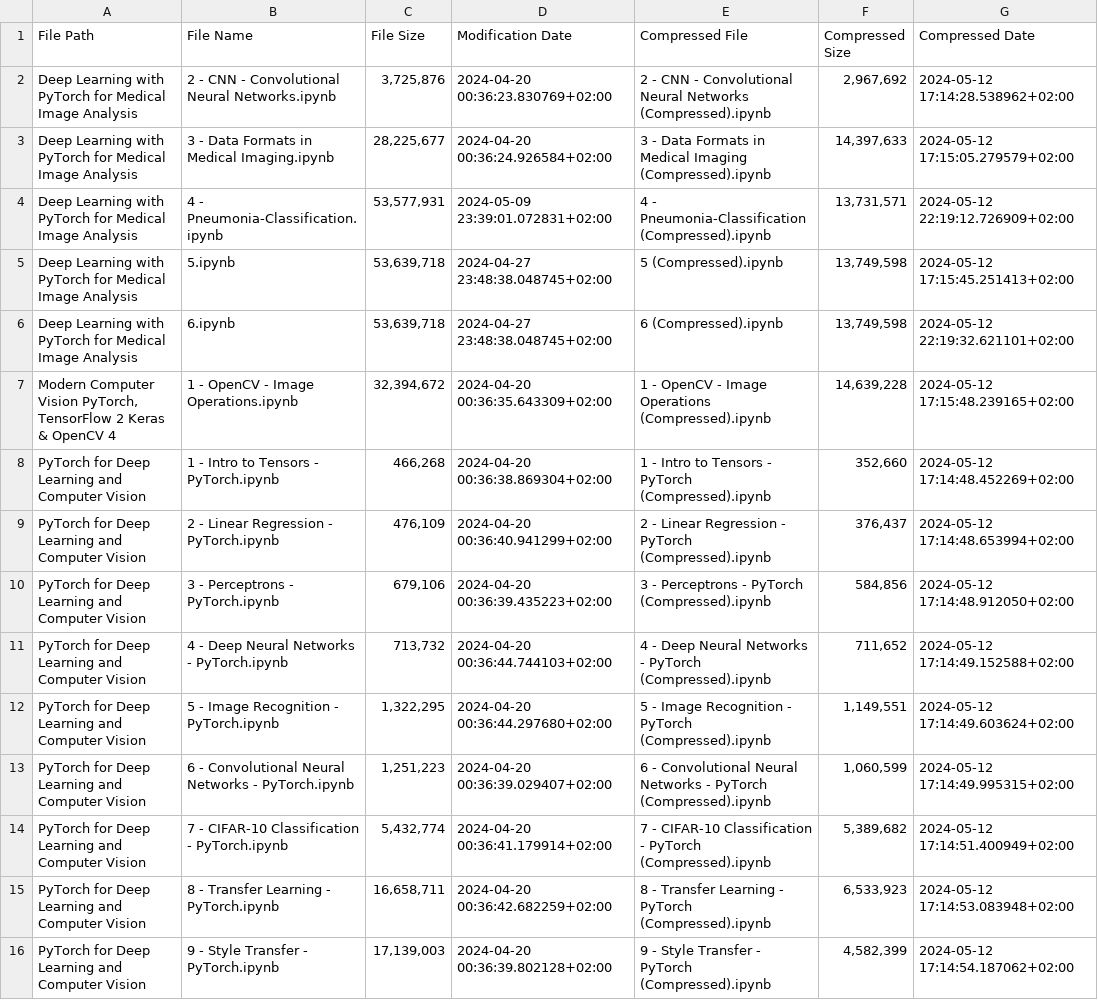
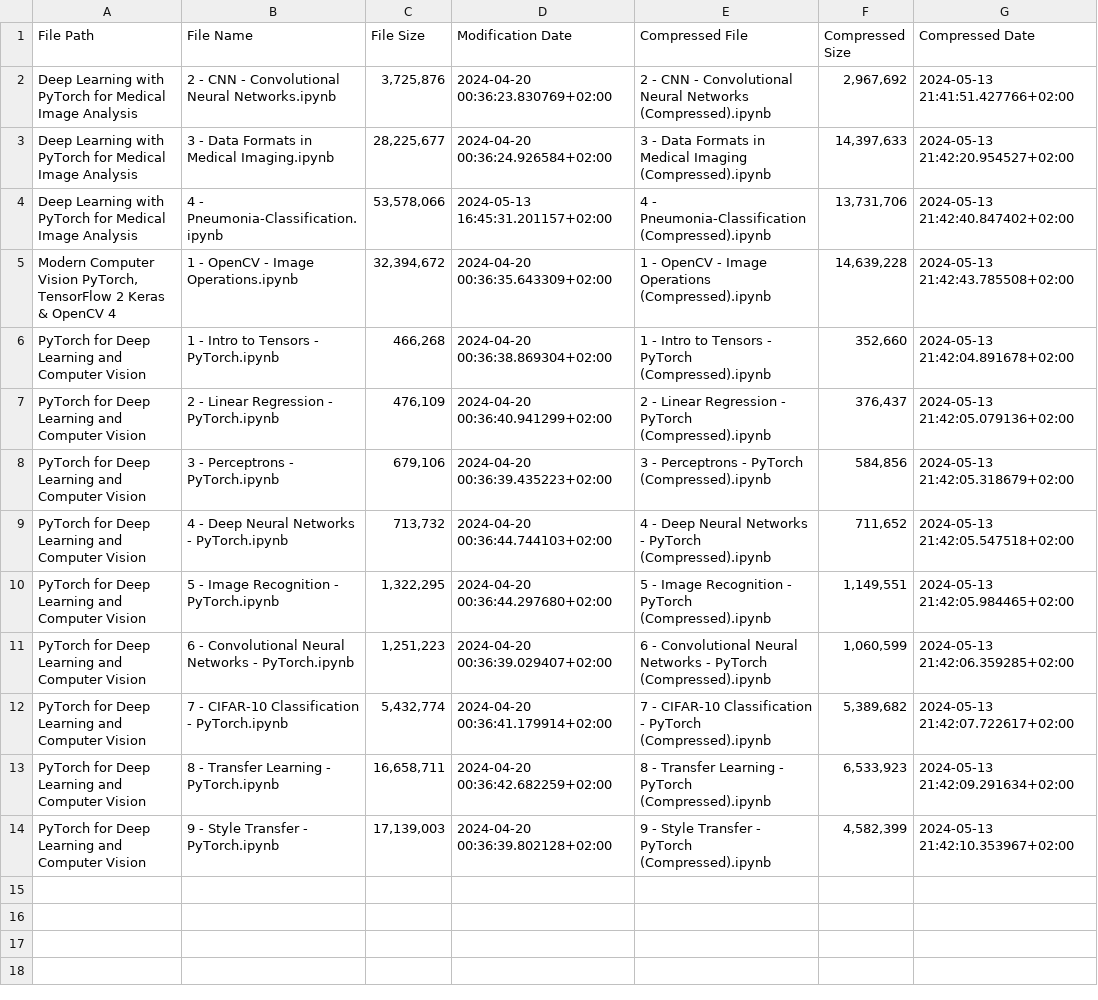
Before and after one commit to RaphaelZH/OpenCV_Program_EN, a CSV file: modification_record.csv, drawn as a sheet; removed rows and columns are numbered as before the commit, all else as after; the diff names each change by its address in the sheet, - before the commit and + after, or states it on an @@ line.

```diff
--- a/modification_record.csv
+++ b/modification_record.csv
-G2 (Compressed Date): 2024-05-12 17:14:28.538962+02:00
+G2 (Compressed Date): 2024-05-13 21:41:51.427766+02:00
-G3 (Compressed Date): 2024-05-12 17:15:05.279579+02:00
+G3 (Compressed Date): 2024-05-13 21:42:20.954527+02:00
-C4 (File Size): 53,577,931
+C4 (File Size): 53,578,066
-D4 (Modification Date): 2024-05-09 23:39:01.072831+02:00
+D4 (Modification Date): 2024-05-13 16:45:31.201157+02:00
-F4 (Compressed Size): 13,731,571
+F4 (Compressed Size): 13,731,706
-G4 (Compressed Date): 2024-05-12 22:19:12.726909+02:00
+G4 (Compressed Date): 2024-05-13 21:42:40.847402+02:00
-row 5: Deep Learning with PyTorch for Medical Image Analysis | 5.ipynb | 53,639,718 | 2024-04-27 23:48:38.048745+02:00 | 5 (Compressed).ipynb | 13,749,598 | 2024-05-12 17:15:45.251413+02:00
-row 6: Deep Learning with PyTorch for Medical Image Analysis | 6.ipynb | 53,639,718 | 2024-04-27 23:48:38.048745+02:00 | 6 (Compressed).ipynb | 13,749,598 | 2024-05-12 22:19:32.621101+02:00
-G5 (Compressed Date): 2024-05-12 17:15:48.239165+02:00
+G5 (Compressed Date): 2024-05-13 21:42:43.785508+02:00
-G6 (Compressed Date): 2024-05-12 17:14:48.452269+02:00
+G6 (Compressed Date): 2024-05-13 21:42:04.891678+02:00
-G7 (Compressed Date): 2024-05-12 17:14:48.653994+02:00
+G7 (Compressed Date): 2024-05-13 21:42:05.079136+02:00
-G8 (Compressed Date): 2024-05-12 17:14:48.912050+02:00
+G8 (Compressed Date): 2024-05-13 21:42:05.318679+02:00
-G9 (Compressed Date): 2024-05-12 17:14:49.152588+02:00
+G9 (Compressed Date): 2024-05-13 21:42:05.547518+02:00
-G10 (Compressed Date): 2024-05-12 17:14:49.603624+02:00
+G10 (Compressed Date): 2024-05-13 21:42:05.984465+02:00
-G11 (Compressed Date): 2024-05-12 17:14:49.995315+02:00
+G11 (Compressed Date): 2024-05-13 21:42:06.359285+02:00
-G12 (Compressed Date): 2024-05-12 17:14:51.400949+02:00
+G12 (Compressed Date): 2024-05-13 21:42:07.722617+02:00
-G13 (Compressed Date): 2024-05-12 17:14:53.083948+02:00
+G13 (Compressed Date): 2024-05-13 21:42:09.291634+02:00
-G14 (Compressed Date): 2024-05-12 17:14:54.187062+02:00
+G14 (Compressed Date): 2024-05-13 21:42:10.353967+02:00
```
Also changed, not shown: 1 other file.
